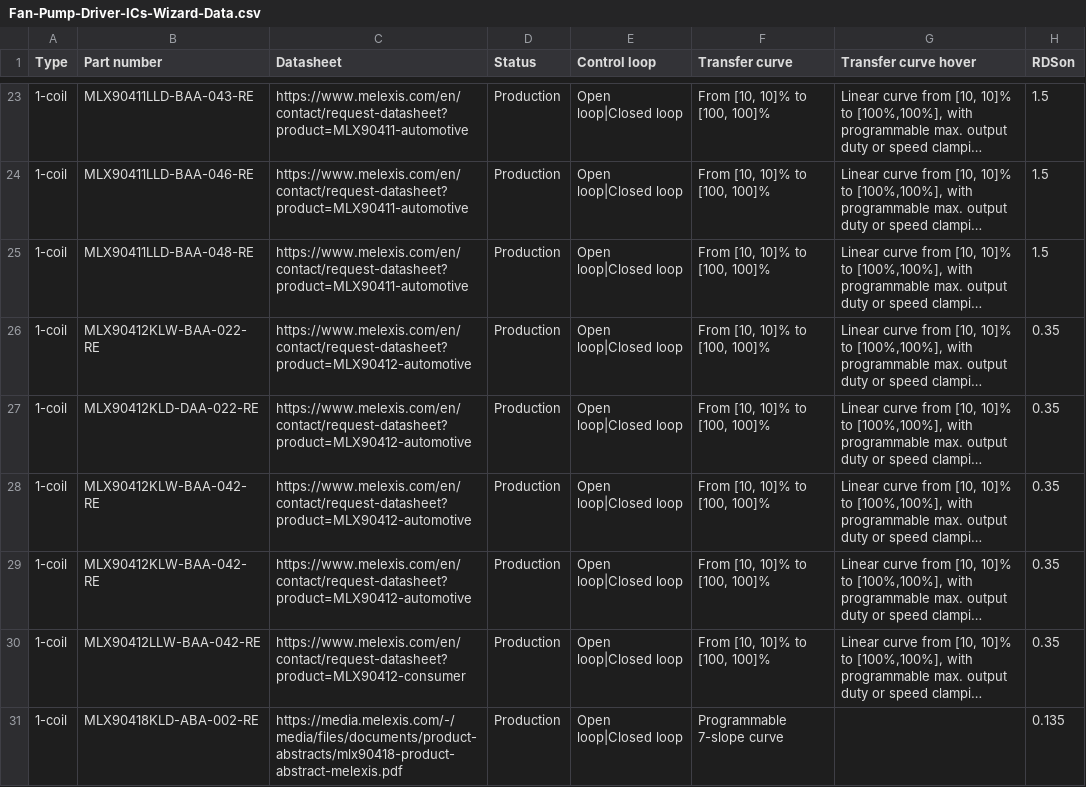
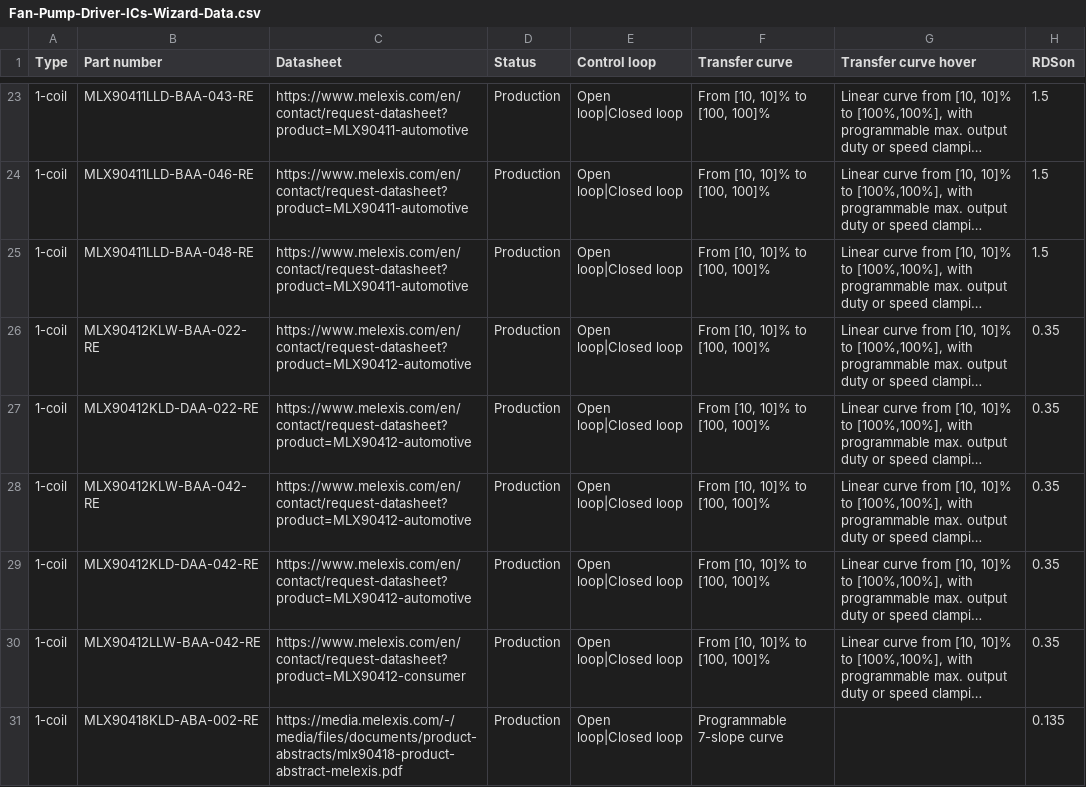
Before and after one commit to MelexisBC/Wizard--Fan-Pump-Driver-ICs-Data, a CSV file: Fan-Pump-Driver-ICs-Wizard-Data.csv, drawn as a sheet; only a part is shown, gaps mark what is left out; long unchanged cells end in …; the diff names each change by its address in the sheet, - before the commit and + after, or states it on an @@ line.

Commit message:
Wizard - Fan and pump driver ICs - Google sheet updated

```diff
--- a/Fan-Pump-Driver-ICs-Wizard-Data.csv
+++ b/Fan-Pump-Driver-ICs-Wizard-Data.csv
-B29 (Part number): MLX90412KLW-BAA-042-RE
+B29 (Part number): MLX90412KLD-DAA-042-RE
```
